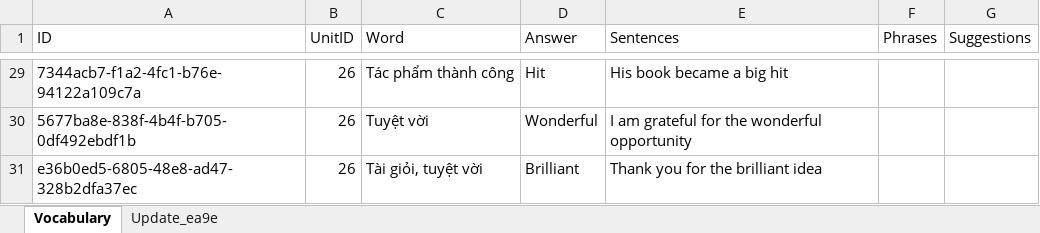
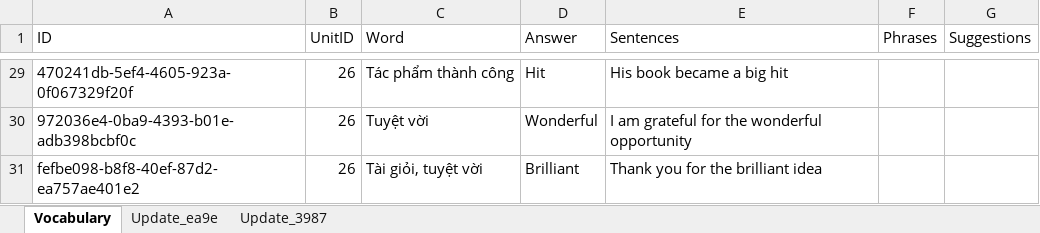
Before and after one commit to PhongNguyen0107/english-app, an Excel workbook: data/WordStudy.xlsx, sheet Vocabulary, drawn as a sheet; only a part is shown, gaps mark what is left out; values as stored, in another font and other column widths than the file's, no borders; the diff covers the shown part only; the diff names each change by its address in the sheet, - before the commit and + after, or states it on an @@ line.

```diff
--- a/data/WordStudy.xlsx (sheet Vocabulary)
+++ b/data/WordStudy.xlsx (sheet Vocabulary)
+sheet tab: Update_3987
-A29 (ID): 7344acb7-f1a2-4fc1-b76e-94122a109c7a
+A29 (ID): 470241db-5ef4-4605-923a-0f067329f20f
-A30 (ID): 5677ba8e-838f-4b4f-b705-0df492ebdf1b
+A30 (ID): 972036e4-0ba9-4393-b01e-adb398bcbf0c
-A31 (ID): e36b0ed5-6805-48e8-ad47-328b2dfa37ec
+A31 (ID): fefbe098-b8f8-40ef-87d2-ea757ae401e2
```
Also changed, not shown: other rows of this sheet, 1 other file.
